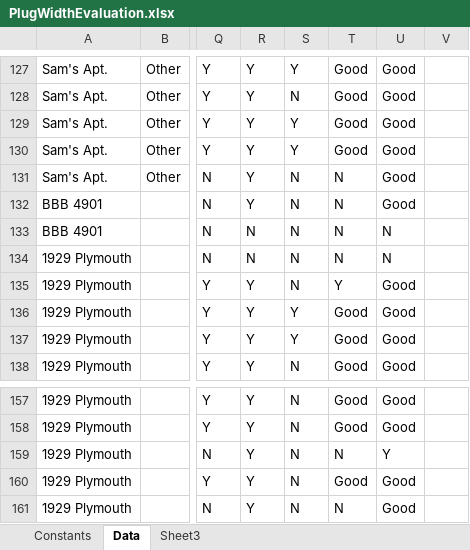
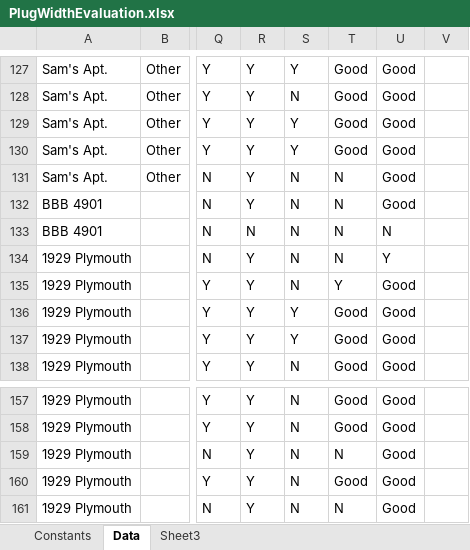
Before and after one commit to lab11/powerblade, an Excel workbook: data/PlugWidthEvaluation.xlsx, sheet Data, drawn as a sheet; only a part is shown, gaps mark what is left out; values as stored, in another font and other column widths than the file's, no borders; charts and pictures not drawn; the diff names each change by its address in the sheet, - before the commit and + after, or states it on an @@ line.

```diff
--- a/data/PlugWidthEvaluation.xlsx (sheet Data)
+++ b/data/PlugWidthEvaluation.xlsx (sheet Data)
-R134: N
+R134: Y
-U134: N
+U134: Y
-U159: Y
+U159: Good
```
Also changed, not shown: sheet Constants, formulas that keep their value, charts or pictures.
